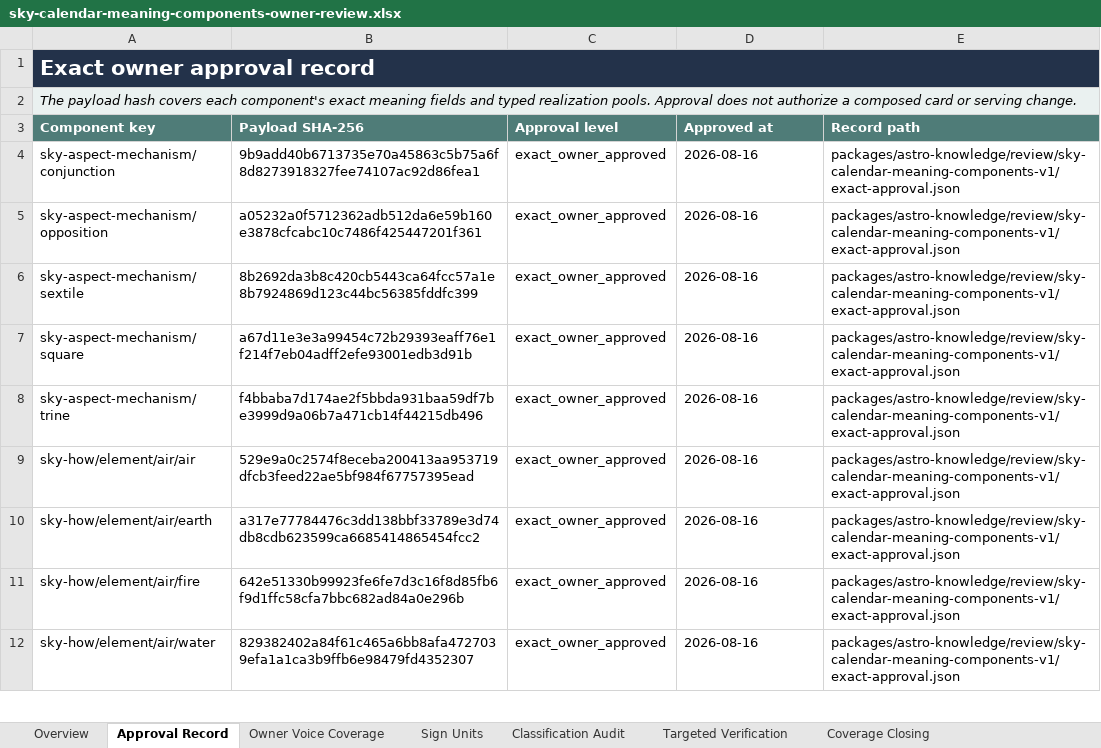
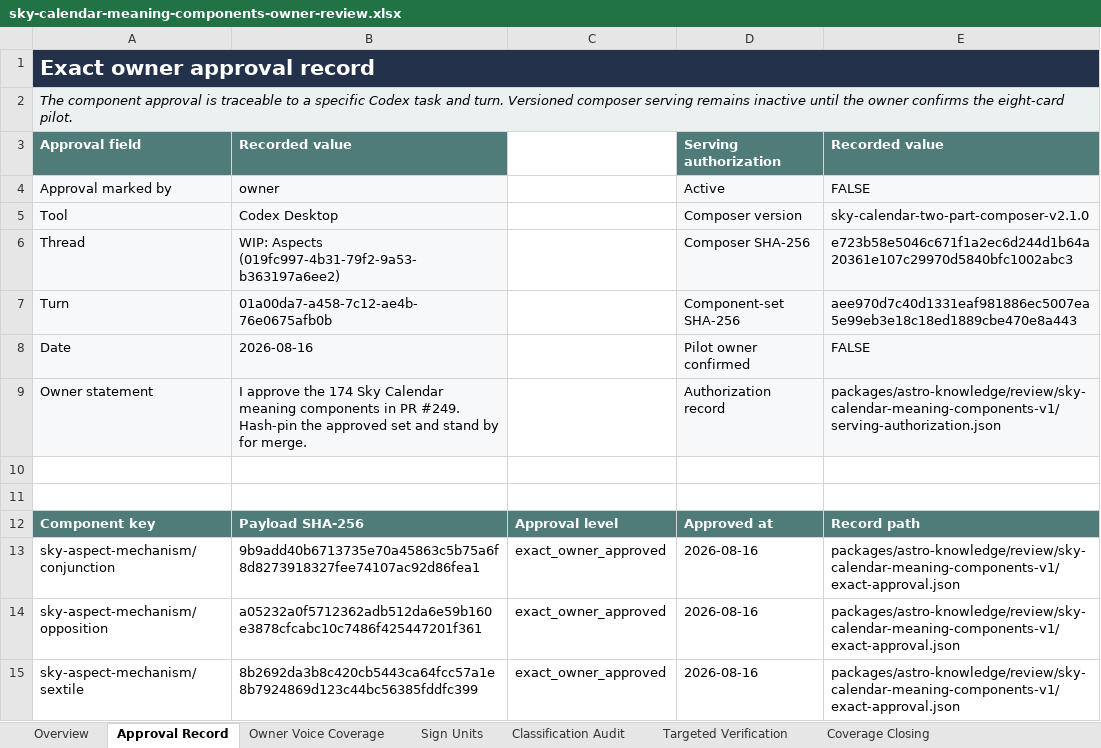
Before and after one commit to usrnmtkn/astrology-portal, an Excel workbook: outputs/sky-calendar-meaning-components-2026-08-14/sky-calendar-meaning-components-owner-review.xlsx, sheet Approval Record, drawn as a sheet; only a part is shown; the shorter side is filled out with more unchanged rows; values as stored, in another font and other column widths than the file's, no borders; conditional formats and table styles not drawn; the diff names each change by its address in the sheet, - before the commit and + after, or states it on an @@ line.

Commit message:
feat(content): gate sky composer serving authorization

```diff
--- a/outputs/sky-calendar-meaning-components-2026-08-14/sky-calendar-meaning-components-owner-review.xlsx (sheet Approval Record)
+++ b/outputs/sky-calendar-meaning-components-2026-08-14/sky-calendar-meaning-components-owner-review.xlsx (sheet Approval Record)
-A2: The payload hash covers each component's exact meaning fields and typed realization pools. Approval does not authorize a composed card or serving change.
+A2: The component approval is traceable to a specific Codex task and turn. Versioned composer serving remains inactive until the owner confirms the eight-card pilot.
+row 3: Approval field | Recorded value |  | Serving authorization | Recorded value
+row 4: Approval marked by | owner |  | Active | FALSE
+row 5: Tool | Codex Desktop |  | Composer version | sky-calendar-two-part-composer-v2.1.0
+row 6: Thread | WIP: Aspects (019fc997-4b31-79f2-9a53-b363197a6ee2) |  | Composer SHA-256 | e723b58e5046c671f1a2ec6d244d1b64a20361e107c29970d5840bfc1002abc3
+row 7: Turn | 01a00da7-a458-7c12-ae4b-76e0675afb0b |  | Component-set SHA-256 | aee970d7c40d1331eaf981886ec5007ea5e99eb3e18c18ed1889cbe470e8a443
+row 8: Date | 2026-08-16 |  | Pilot owner confirmed | FALSE
+row 9: Owner statement | I approve the 174 Sky Calendar meaning components in PR #249. Hash-pin the approved set and stand by for merge. |  | Authorization record | packages/astro-knowledge/review/sky-calendar-meaning-components-v1/serving-authorization.json
+row 10: (empty)
+row 11: (empty)
```
Also changed, not shown: 14 other files.
